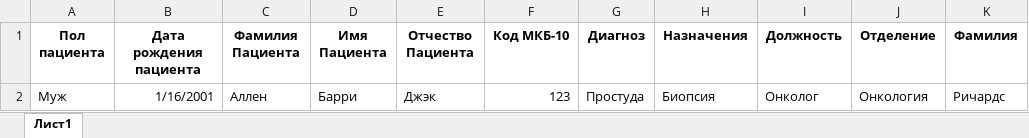
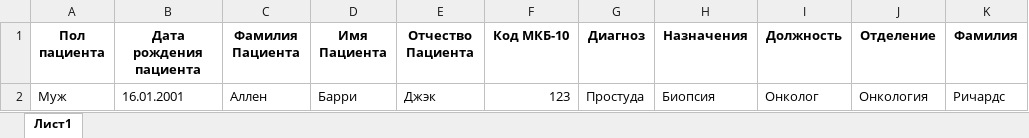
Before and after one commit to daniilda/DoctorAi, an Excel workbook: ВыпискаБатчШаблон.xlsx, sheet Лист1, drawn as a sheet; only a part is shown; values as stored, in another font and other column widths than the file's, no borders; the diff names each change by its address in the sheet, - before the commit and + after, or states it on an @@ line.

```diff
--- a/ВыпискаБатчШаблон.xlsx (sheet Лист1)
+++ b/ВыпискаБатчШаблон.xlsx (sheet Лист1)
-B2 (Дата рождения пациента): 1/16/2001
+B2 (Дата рождения пациента): 16.01.2001
```
Also changed, not shown: 1 other file.
